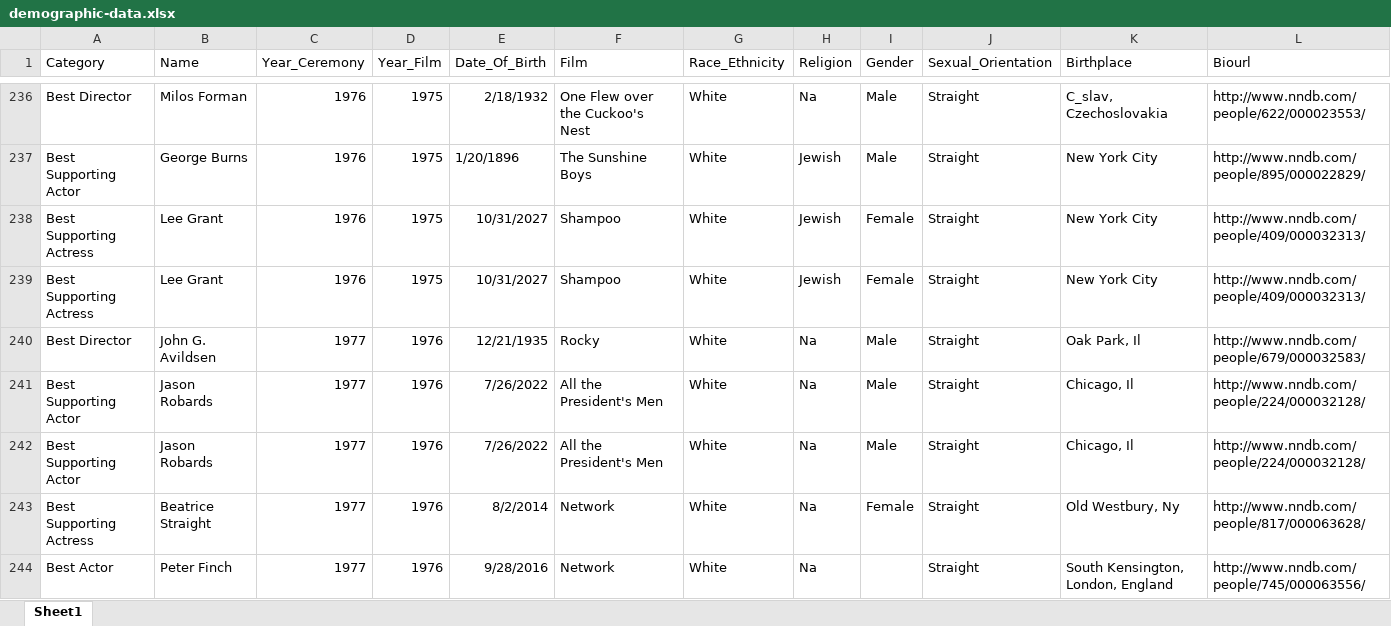
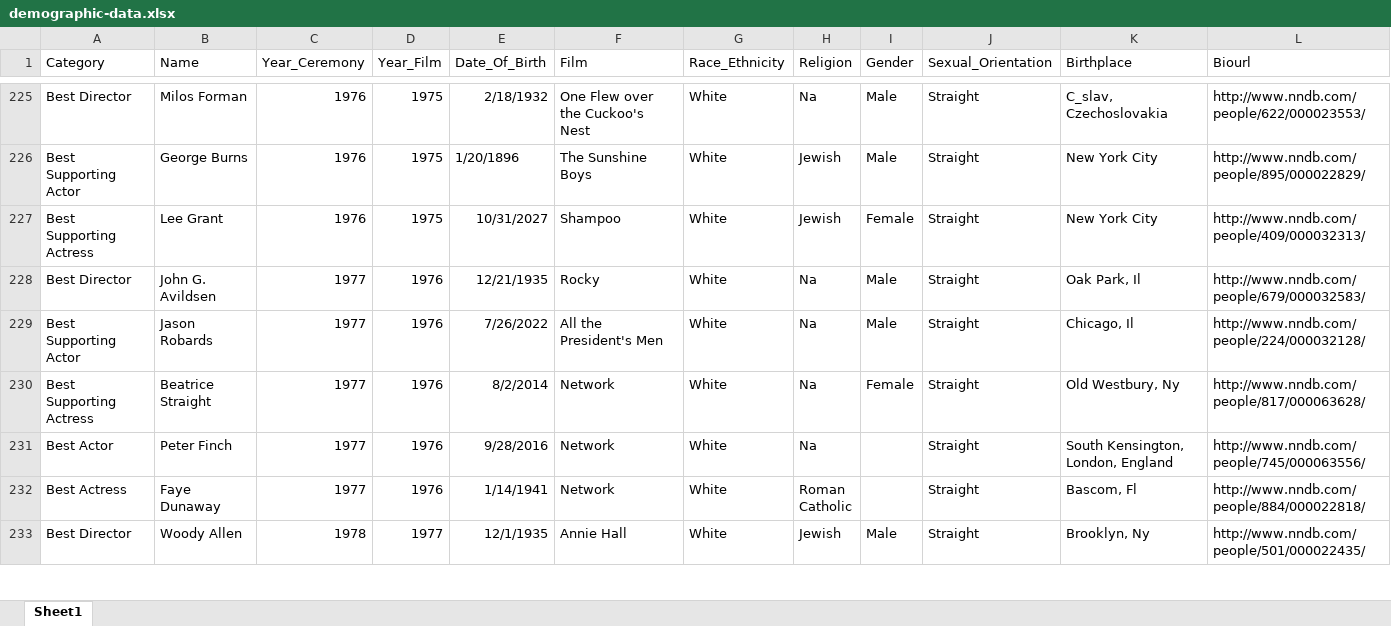
Before and after one commit to smwest3/info474au21-final, an Excel workbook: dataset/demographic-data.xlsx, sheet Sheet1, drawn as a sheet; only a part is shown, gaps mark what is left out; the shorter side is filled out with more unchanged rows; values as stored, in another font and other column widths than the file's, no borders; the diff covers the shown part only; the diff names each change by its address in the sheet, - before the commit and + after, or states it on an @@ line.

```diff
--- a/dataset/demographic-data.xlsx (sheet Sheet1)
+++ b/dataset/demographic-data.xlsx (sheet Sheet1)
-row 239: Best Supporting Actress | Lee Grant | 1976 | 1975 | 10/31/2027 | Shampoo | White | Jewish | Female | Straight | New York City | http://www.nndb.com/people/409/000032313/
-row 241: Best Supporting Actor | Jason Robards | 1977 | 1976 | 7/26/2022 | All the President's Men | White | Na | Male | Straight | Chicago, Il | http://www.nndb.com/people/224/000032128/
```
Also changed, not shown: 22 removed rows elsewhere in this sheet, 2 other files.
